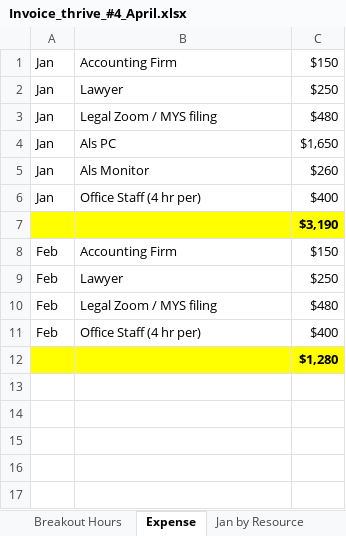
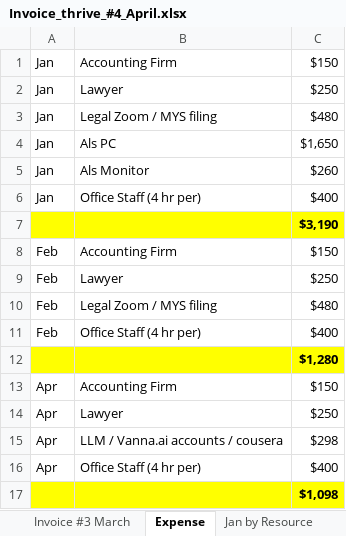
Before and after one commit to JoeEberle/ThriveAI, an Excel workbook: Invoice_thrive_#4_April.xlsx, sheet Expense, drawn as a sheet; values as stored, in another font and other column widths than the file's, no borders; the diff names each change by its address in the sheet, - before the commit and + after, or states it on an @@ line.

```diff
--- a/Invoice_thrive_#4_April.xlsx (sheet Expense)
+++ b/Invoice_thrive_#4_April.xlsx (sheet Expense)
+row 13: Apr | Accounting Firm | $150
+row 14: Apr | Lawyer | $250
+row 15: Apr | LLM / Vanna.ai accounts / cousera | $298
+row 16: Apr | Office Staff (4 hr per) | $400
+row 17:  |  | $1,098
```
Also changed, not shown: sheet Breakout Hours, sheet April by Resource, other sheet tabs, 3 other files.
